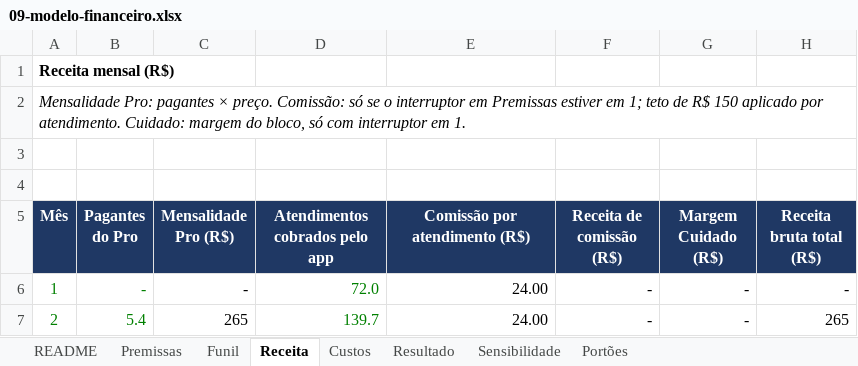
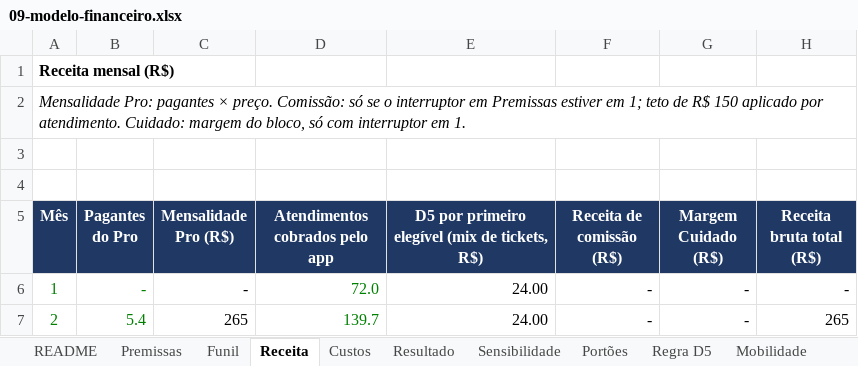
Before and after one commit to drguilhermecapel/Work-Easy, an Excel workbook: apps/web/docs/operacao/09-modelo-financeiro.xlsx, sheet Receita, drawn as a sheet; only a part is shown; values as stored, in another font and other column widths than the file's, no borders; the diff names each change by its address in the sheet, - before the commit and + after, or states it on an @@ line.

```diff
--- a/apps/web/docs/operacao/09-modelo-financeiro.xlsx (sheet Receita)
+++ b/apps/web/docs/operacao/09-modelo-financeiro.xlsx (sheet Receita)
+sheet tab: Regra D5
+sheet tab: Mobilidade
-E5: Comissão por atendimento (R$)
+E5: D5 por primeiro elegível (mix de tickets, R$)
```
Also changed, not shown: sheet Sensibilidade, sheet Funil, sheet Premissas, sheet README, sheet Portões, other sheet tabs, formulas that keep their value, 2 other files.
